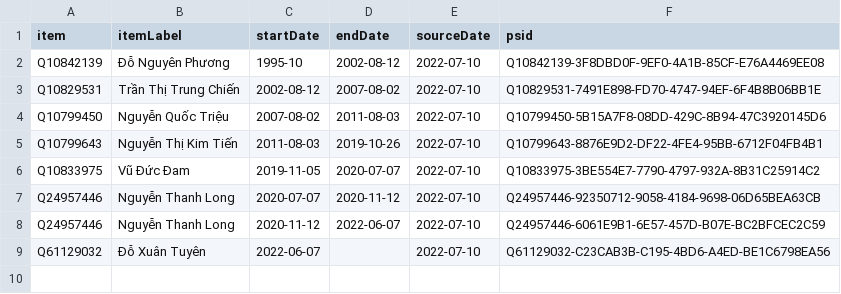
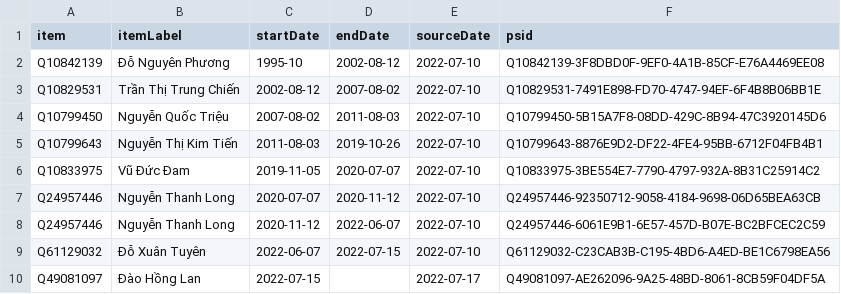
Before and after one commit to every-politician-scrapers/vietnam, a CSV file: sources/wpoffice/health-minister/wikidata.csv, drawn as a sheet.

Commit message:
Compare external sources to Wikidata

```diff
--- a/sources/wpoffice/health-minister/wikidata.csv
+++ b/sources/wpoffice/health-minister/wikidata.csv
@@ -8,2 +8,3 @@ Q24957446,Nguyễn Thanh Long,2020-07-07,2020-11-12,2022-07-10,Q24957446-9235071
 Q24957446,Nguyễn Thanh Long,2020-11-12,2022-06-07,2022-07-10,Q24957446-6061E9B1-6E57-457D-B07E-BC2BFCEC2C59
-Q61129032,Đỗ Xuân Tuyên,2022-06-07,,2022-07-10,Q61129032-C23CAB3B-C195-4BD6-A4ED-BE1C6798EA56
+Q61129032,Đỗ Xuân Tuyên,2022-06-07,2022-07-15,2022-07-10,Q61129032-C23CAB3B-C195-4BD6-A4ED-BE1C6798EA56
+Q49081097,Đào Hồng Lan,2022-07-15,,2022-07-17,Q49081097-AE262096-9A25-48BD-8061-8CB59F04DF5A
```
Also changed, not shown: sources/wpoffice/health-minister/scraped.csv.
